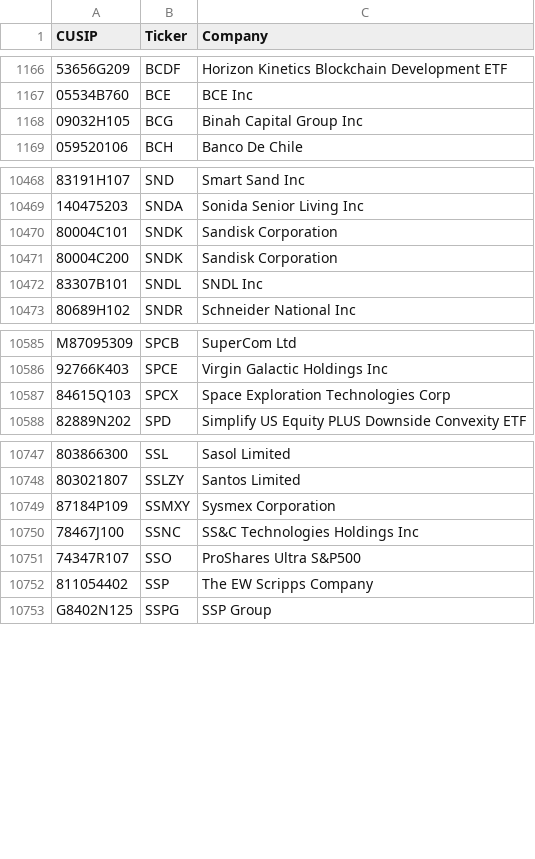
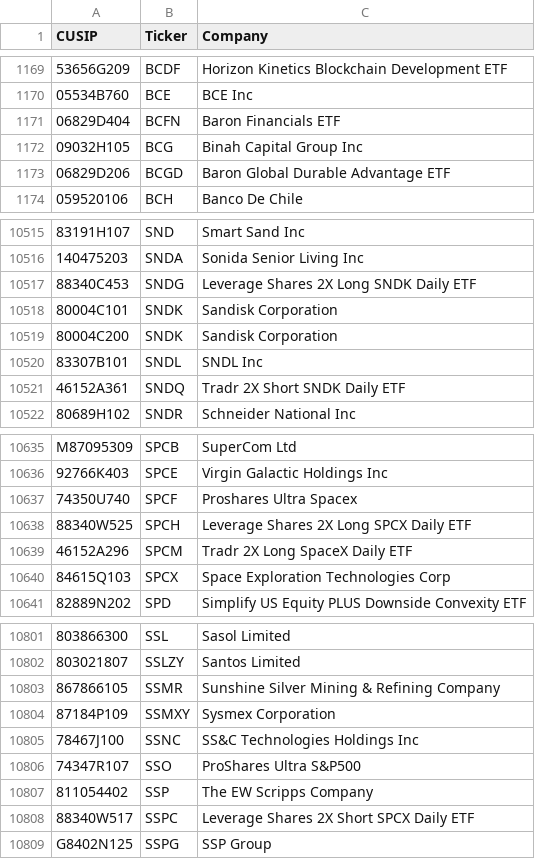
Before and after one commit to IVENWG/13Ftracker, a CSV file: database/stocks.csv, drawn as a sheet; only a part is shown, gaps mark what is left out; the diff covers the shown part only; the diff names each change by its address in the sheet, - before the commit and + after, or states it on an @@ line.

```diff
--- a/database/stocks.csv
+++ b/database/stocks.csv
+row 1171: 06829D404 | BCFN | Baron Financials ETF
+row 1173: 06829D206 | BCGD | Baron Global Durable Advantage ETF
+row 10517: 88340C453 | SNDG | Leverage Shares 2X Long SNDK Daily ETF
+row 10521: 46152A361 | SNDQ | Tradr 2X Short SNDK Daily ETF
+row 10637: 74350U740 | SPCF | Proshares Ultra Spacex
+row 10638: 88340W525 | SPCH | Leverage Shares 2X Long SPCX Daily ETF
+row 10639: 46152A296 | SPCM | Tradr 2X Long SpaceX Daily ETF
+row 10803: 867866105 | SSMR | Sunshine Silver Mining & Refining Company
+row 10808: 88340W517 | SSPC | Leverage Shares 2X Short SPCX Daily ETF
```
Also changed, not shown: 52 added rows and 1 edited cell elsewhere in this file, database/non_quarterly.csv, 8 other files.
